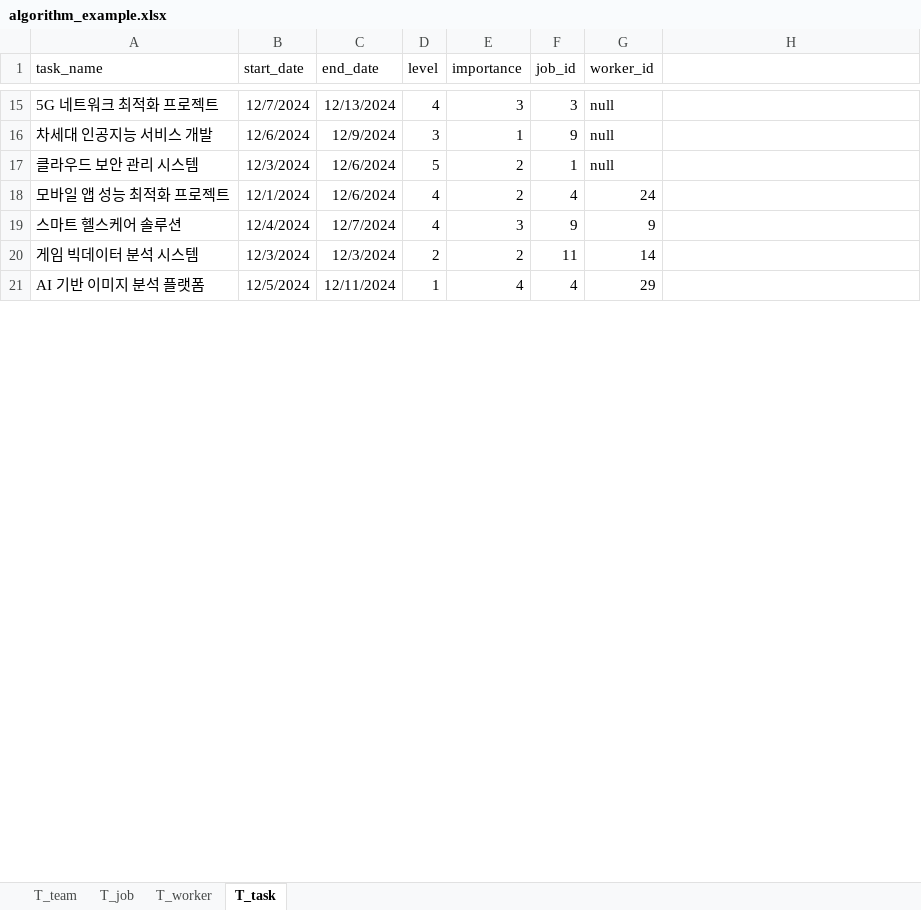
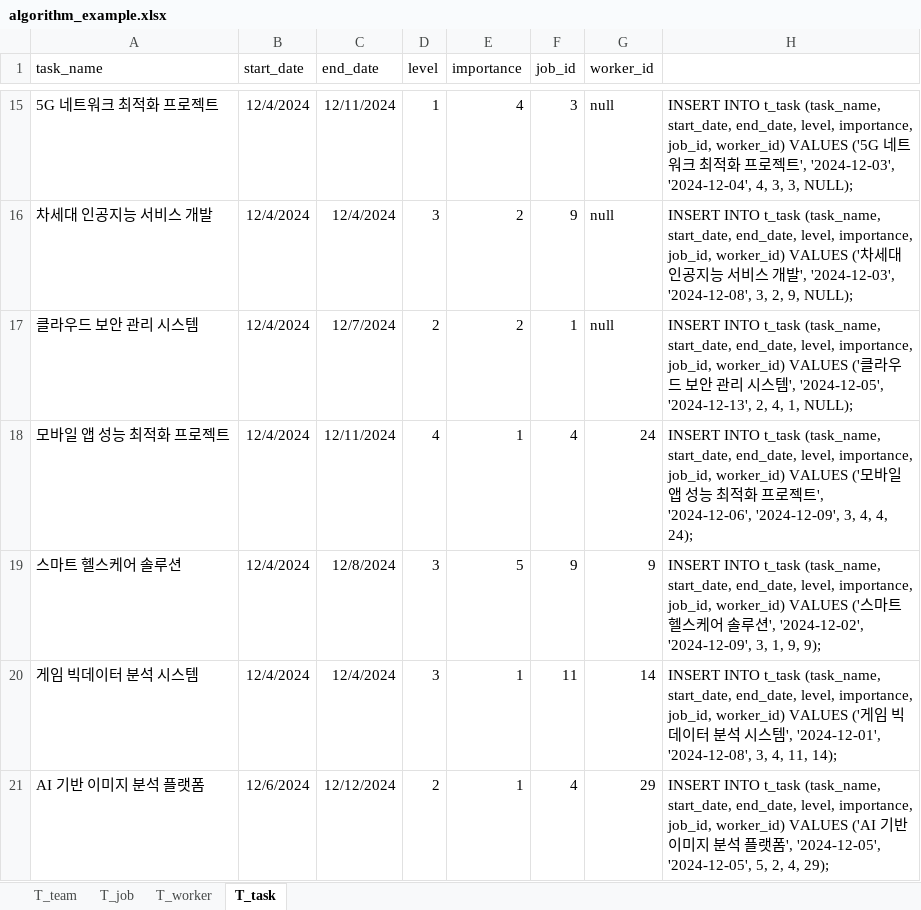
Before and after one commit to Algorithm-Team-G/BE-Repository, an Excel workbook: ddl/algorithm_example.xlsx, sheet T_task, drawn as a sheet; only a part is shown, gaps mark what is left out; values as stored, in another font and other column widths than the file's, no borders; the diff covers the shown part only; the diff names each change by its address in the sheet, - before the commit and + after, or states it on an @@ line.

```diff
--- a/ddl/algorithm_example.xlsx (sheet T_task)
+++ b/ddl/algorithm_example.xlsx (sheet T_task)
-B15 (start_date): 12/7/2024
+B15 (start_date): 12/4/2024
-C15 (end_date): 12/13/2024
+C15 (end_date): 12/11/2024
-D15 (level): 4
+D15 (level): 1
-E15 (importance): 3
+E15 (importance): 4
-H15: (empty)
+H15: INSERT INTO t_task (task_name, start_date, end_date, level, importance, job_id, worker_id) VALUES ('5G 네트워크 최적화 프로젝트', '2024-12-03', '2024-12-04', 4, 3, 3, NULL);
-B16 (start_date): 12/6/2024
+B16 (start_date): 12/4/2024
-C16 (end_date): 12/9/2024
+C16 (end_date): 12/4/2024
-E16 (importance): 1
+E16 (importance): 2
-H16: (empty)
+H16: INSERT INTO t_task (task_name, start_date, end_date, level, importance, job_id, worker_id) VALUES ('차세대 인공지능 서비스 개발', '2024-12-03', '2024-12-08', 3, 2, 9, NULL);
-B17 (start_date): 12/3/2024
+B17 (start_date): 12/4/2024
-C17 (end_date): 12/6/2024
+C17 (end_date): 12/7/2024
-D17 (level): 5
+D17 (level): 2
-H17: (empty)
+H17: INSERT INTO t_task (task_name, start_date, end_date, level, importance, job_id, worker_id) VALUES ('클라우드 보안 관리 시스템', '2024-12-05', '2024-12-13', 2, 4, 1, NULL);
-B18 (start_date): 12/1/2024
+B18 (start_date): 12/4/2024
-C18 (end_date): 12/6/2024
+C18 (end_date): 12/11/2024
-E18 (importance): 2
+E18 (importance): 1
-H18: (empty)
+H18: INSERT INTO t_task (task_name, start_date, end_date, level, importance, job_id, worker_id) VALUES ('모바일 앱 성능 최적화 프로젝트', '2024-12-06', '2024-12-09', 3, 4, 4, 24);
-C19 (end_date): 12/7/2024
+C19 (end_date): 12/8/2024
-D19 (level): 4
+D19 (level): 3
-E19 (importance): 3
+E19 (importance): 5
-H19: (empty)
+H19: INSERT INTO t_task (task_name, start_date, end_date, level, importance, job_id, worker_id) VALUES ('스마트 헬스케어 솔루션', '2024-12-02', '2024-12-09', 3, 1, 9, 9);
-B20 (start_date): 12/3/2024
+B20 (start_date): 12/4/2024
-C20 (end_date): 12/3/2024
+C20 (end_date): 12/4/2024
-D20 (level): 2
+D20 (level): 3
-E20 (importance): 2
+E20 (importance): 1
-H20: (empty)
+H20: INSERT INTO t_task (task_name, start_date, end_date, level, importance, job_id, worker_id) VALUES ('게임 빅데이터 분석 시스템', '2024-12-01', '2024-12-08', 3, 4, 11, 14);
-B21 (start_date): 12/5/2024
+B21 (start_date): 12/6/2024
-C21 (end_date): 12/11/2024
+C21 (end_date): 12/12/2024
-D21 (level): 1
+D21 (level): 2
-E21 (importance): 4
+E21 (importance): 1
-H21: (empty)
+H21: INSERT INTO t_task (task_name, start_date, end_date, level, importance, job_id, worker_id) VALUES ('AI 기반 이미지 분석 플랫폼', '2024-12-05', '2024-12-05', 5, 2, 4, 29);
```
Also changed, not shown: 103 edited cells elsewhere in this sheet, sheet T_worker.
